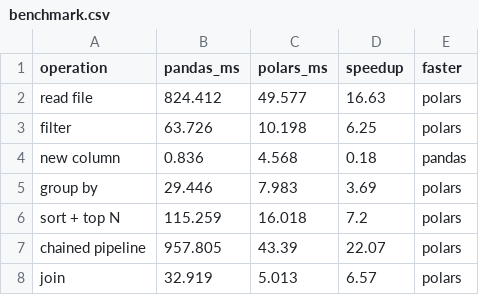
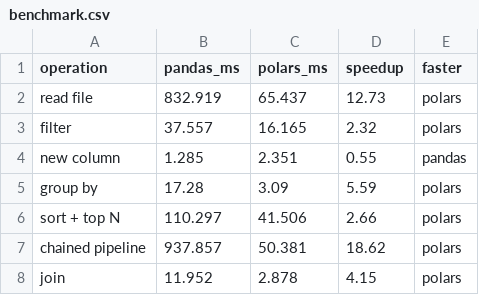
Before and after one commit to Raneem-Fhad/arti303-groub, a CSV file: Assignment1/results/benchmark.csv, drawn as a sheet.

```diff
--- a/Assignment1/results/benchmark.csv
+++ b/Assignment1/results/benchmark.csv
@@ -1,8 +1,8 @@
 operation,pandas_ms,polars_ms,speedup,faster
-read file,824.412,49.577,16.63,polars
-filter,63.726,10.198,6.25,polars
-new column,0.836,4.568,0.18,pandas
-group by,29.446,7.983,3.69,polars
-sort + top N,115.259,16.018,7.2,polars
-chained pipeline,957.805,43.39,22.07,polars
-join,32.919,5.013,6.57,polars
+read file,832.919,65.437,12.73,polars
+filter,37.557,16.165,2.32,polars
+new column,1.285,2.351,0.55,pandas
+group by,17.28,3.09,5.59,polars
+sort + top N,110.297,41.506,2.66,polars
+chained pipeline,937.857,50.381,18.62,polars
+join,11.952,2.878,4.15,polars
```
Also changed, not shown: 2 other files.
